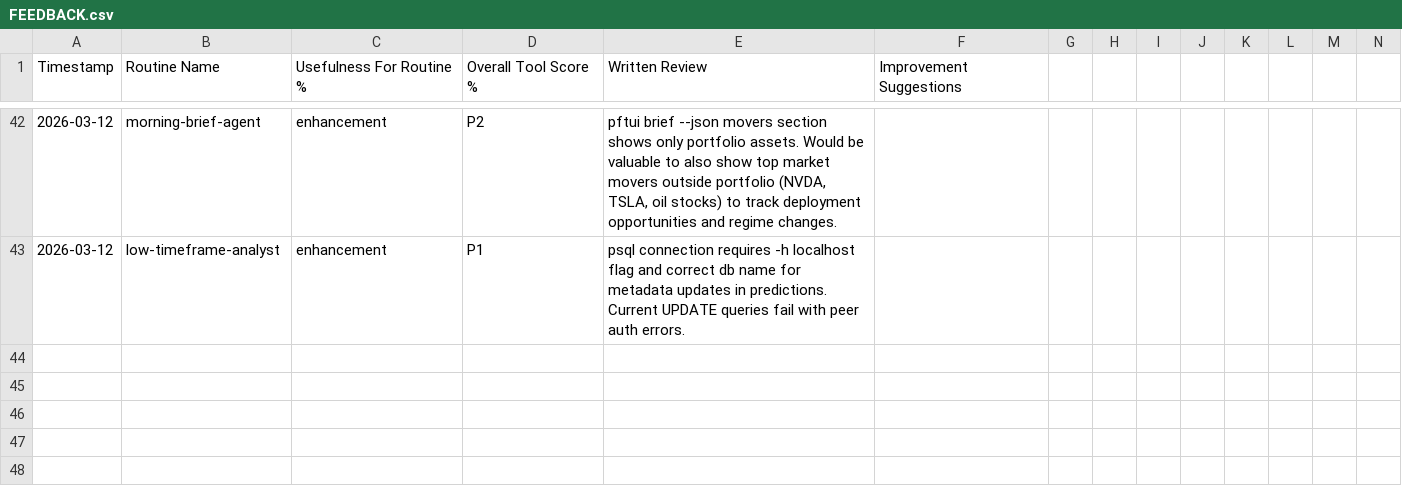
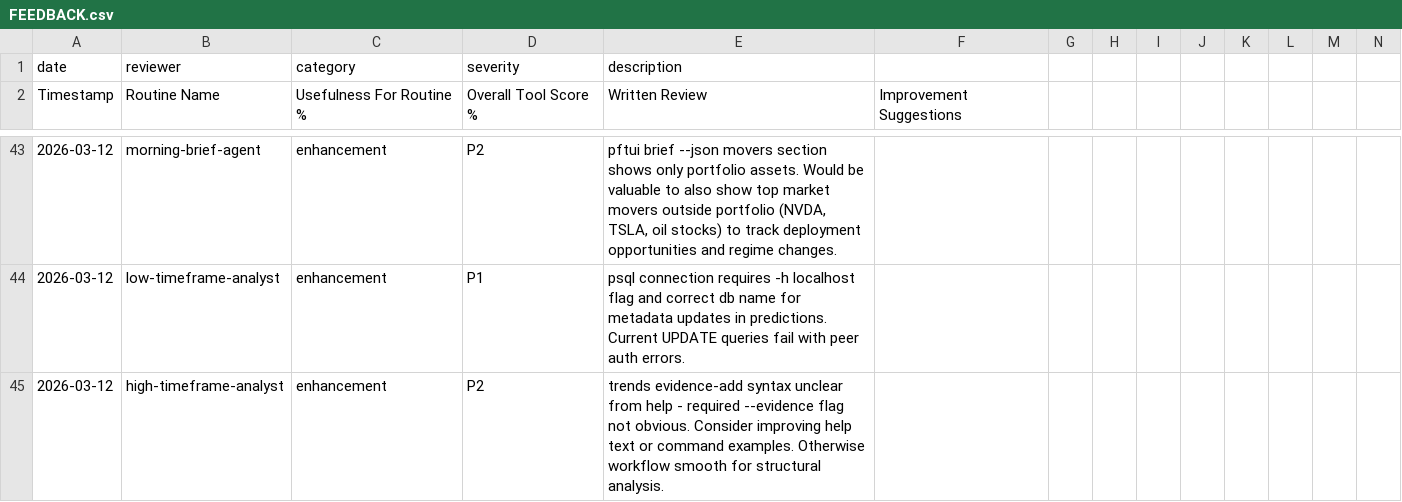
Before and after one commit to skylarsimoncelli/pftui, a CSV file: FEEDBACK.csv, drawn as a sheet; only a part is shown, gaps mark what is left out; rows hold the shown columns only; the diff names each change by its address in the sheet, - before the commit and + after, or states it on an @@ line.

Commit message:
High timeframe analyst feedback: trends evidence-add help text enhancement

```diff
--- a/FEEDBACK.csv
+++ b/FEEDBACK.csv
+row 1: date | reviewer | category | severity | description
+row 45: 2026-03-12 | high-timeframe-analyst | enhancement | P2 | trends evidence-add syntax unclear from help - required --evidence flag not obvious. Consider improving help text or command examples. Otherwise workflow smooth for structural analysis.
```
